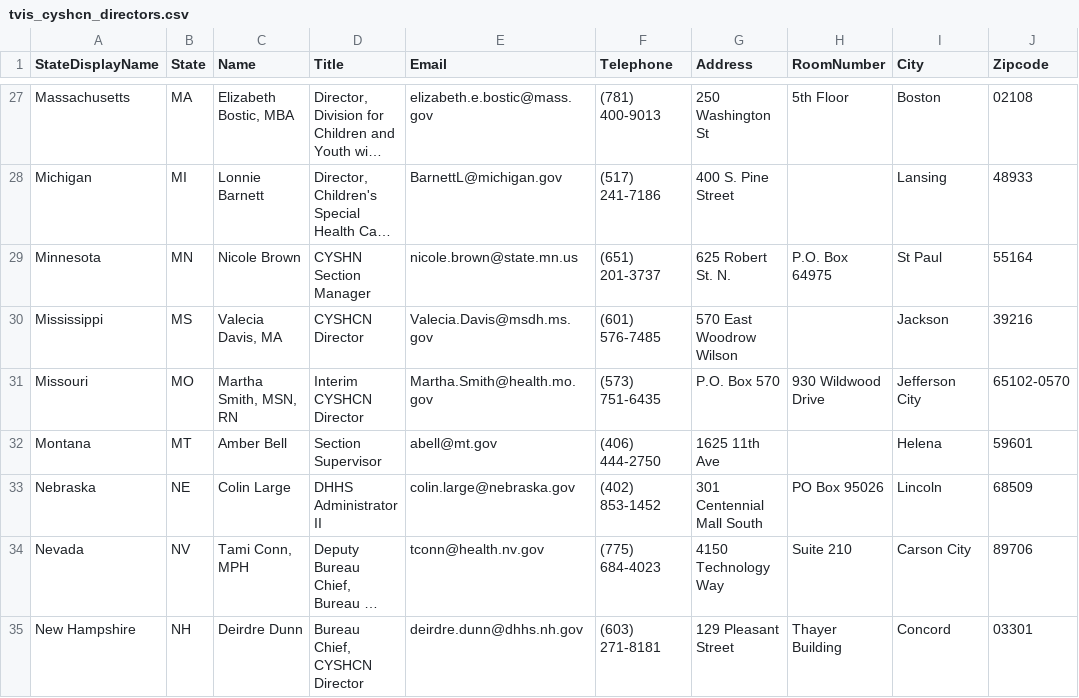
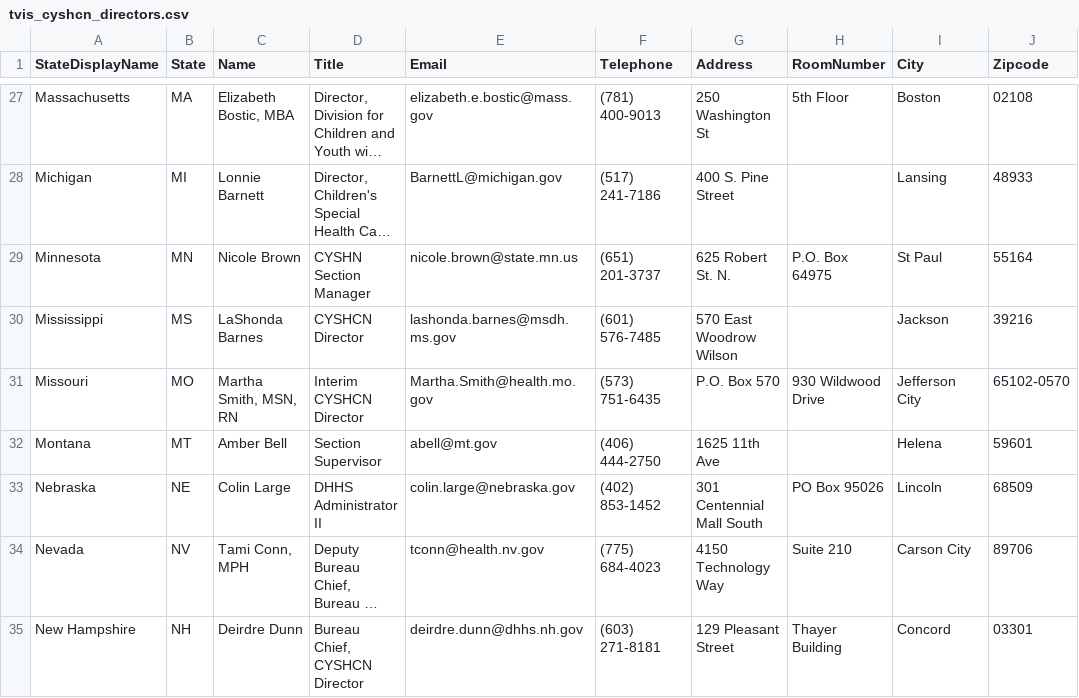
Before and after one commit to AMCHPORG/amchp-tvis-contacts, a CSV file: data/tvis_cyshcn_directors.csv, drawn as a sheet; only a part is shown, gaps mark what is left out; long unchanged cells end in …; the diff names each change by its address in the sheet, - before the commit and + after, or states it on an @@ line.

```diff
--- a/data/tvis_cyshcn_directors.csv
+++ b/data/tvis_cyshcn_directors.csv
-C30 (Name): Valecia Davis, MA
+C30 (Name): LaShonda Barnes
-E30 (Email): Valecia.Davis@msdh.ms.gov
+E30 (Email): lashonda.barnes@msdh.ms.gov
```
